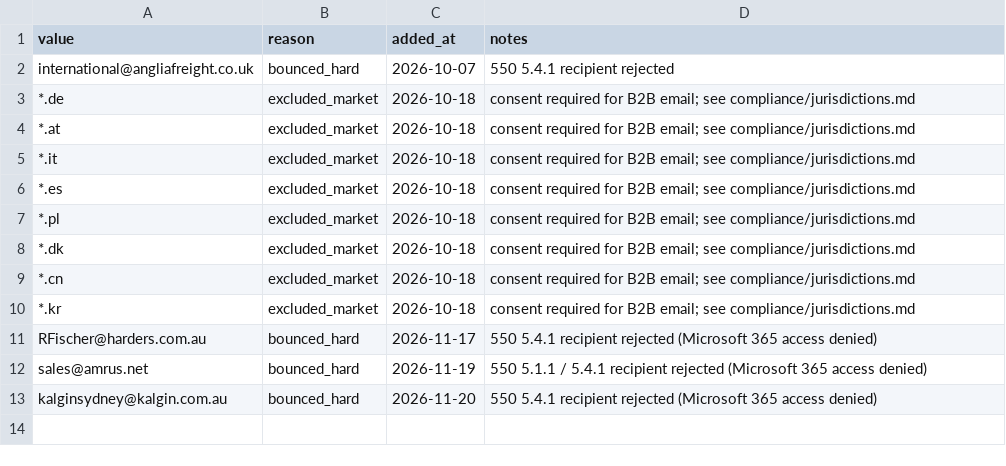
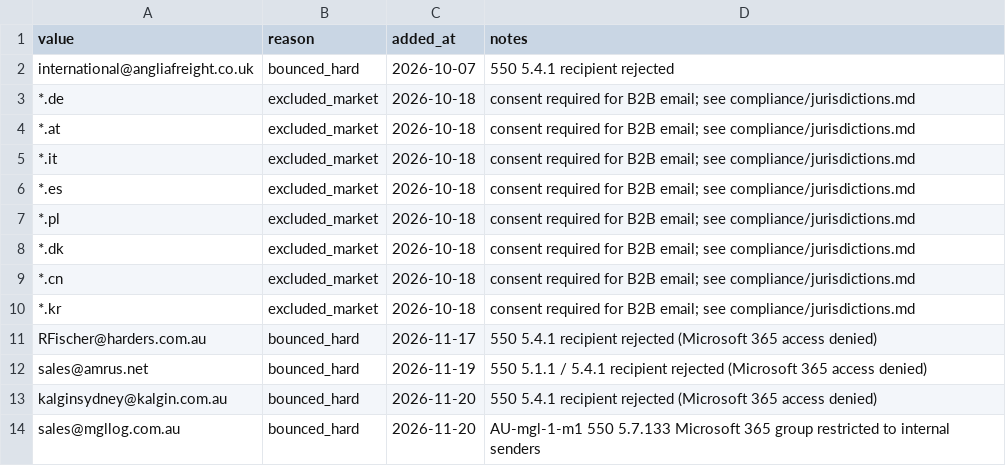
Before and after one commit to ratifplus/tiph-outreach, a CSV file: data/suppression.csv, drawn as a sheet.

```diff
--- a/data/suppression.csv
+++ b/data/suppression.csv
@@ -13 +13,2 @@ sales@amrus.net,bounced_hard,2026-11-19,550 5.1.1 / 5.4.1 recipient rejected (Mi
 kalginsydney@kalgin.com.au,bounced_hard,2026-11-20,550 5.4.1 recipient rejected (Microsoft 365 access denied)
+sales@mgllog.com.au,bounced_hard,2026-11-20,AU-mgl-1-m1 550 5.7.133 Microsoft 365 group restricted to internal senders
```
Also changed, not shown: data/companies.csv, data/contacts.csv, 2 other files.
